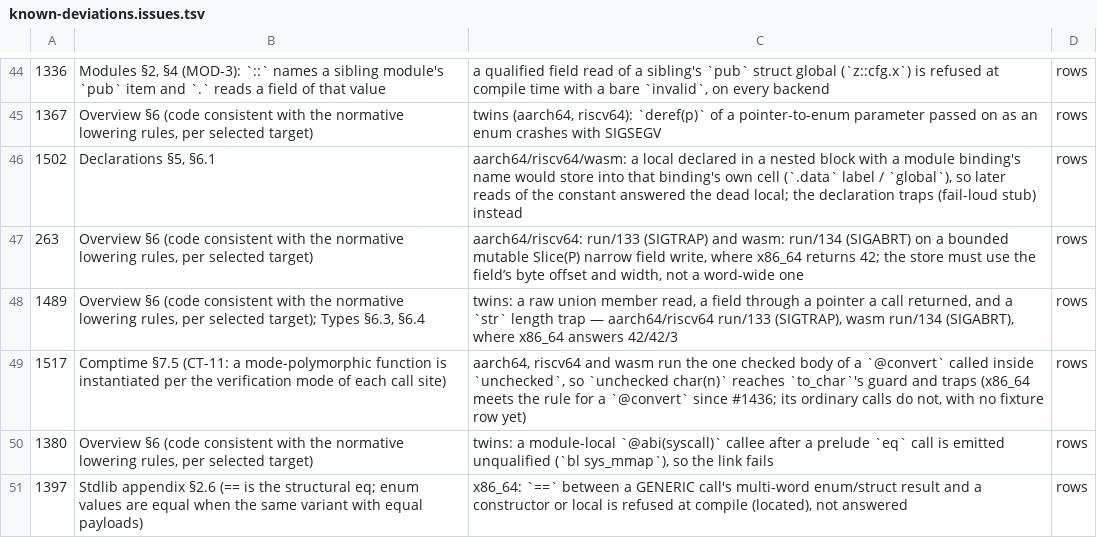
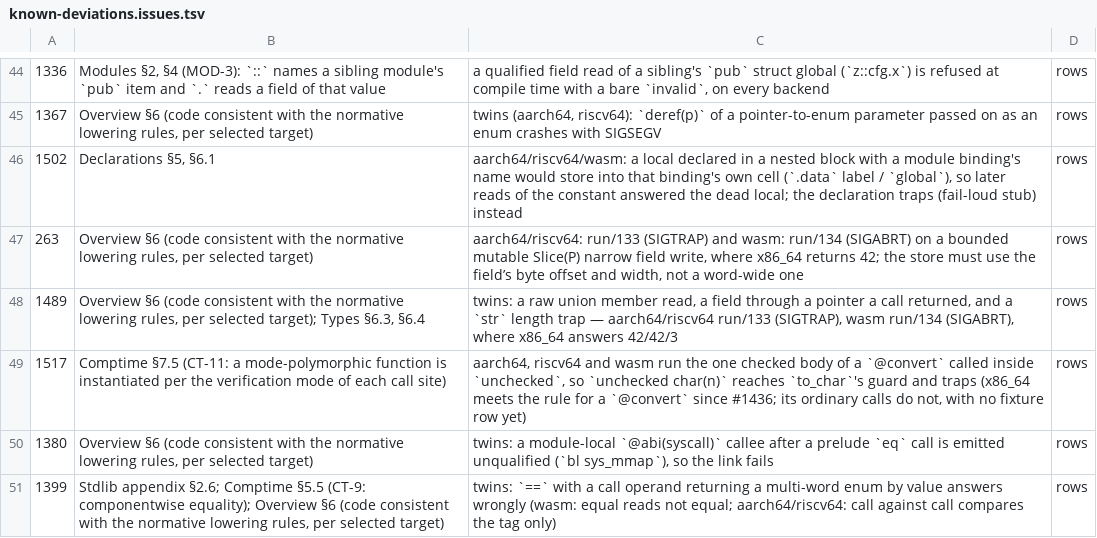
Before and after one commit to alatyr-programming-language/compiler, a TSV file: scripts/known-deviations.issues.tsv, drawn as a sheet; only a part is shown, gaps mark what is left out; removed rows and columns are numbered as before the commit, all else as after; the diff names each change by its address in the sheet, - before the commit and + after, or states it on an @@ line.

Commit message:
fix(lower): compare a generic `-> T` call's multi-word enum/struct result structurally (#1397)
`id(E, x) == E.T(4, 5)` was compared by word 0: at main the returned tag in %rax against the `$0` a
multi-word constructor materializes as (exit 11), and after #1394 it is refused because the routing
could not type a generic callee's result. Generic call against generic call compared word 0 too
(`id(E, x) == id(E, w)` read `T(4,5)` equal to `T(4,6)`, exit 12). Stdlib appendix §2.6 and Comptime
§5.5 (CT-9) make `==` the structural `eq`: the same variant with equal payloads.

- agg_gen_call_ret_span types a generic call whose declared return is its type parameter through the
  call's type argument (`id(E, x)` -> `E`, `id(Option(u64), o)` -> `Option(u64)`), iff the type is a
  multi-word struct or enum. agg_call_ret_span answers it, so the gate, the mono pre-pass and the
  agg-temp pool classify the operand alike, and the comparison routes to base::derive::eq. The call
  is passed to it by reference through #1256's staging (the commits below this one, from #1323).
- expr_type_span returns that type for such a call, so the derive call infers `E`, not the callee's
  own `T` (it linked against an undefined `base__derive__eq__T`).
- agg_value_call_words and agg_cmp_operand_is_enum size and classify by the base name, so a generic
  instance (`Option(u64)`) sizes as its enum.
- A generic call the routing cannot type (a type argument naming an enclosing type parameter, or a
  `-> Option(T)` return) whose result in this instance is a multi-word aggregate
  (agg_gen_call_inst_words) is refused with its source line whatever the other operand is, instead of
  being compared by word 0.

Fixtures: issue1397_generic_call_enum_eq (run 42), issue1397_generic_body_call_reject and
issue1397_generic_option_ret_reject (located reject). The x86_64 row of issue1394_generic_call_eq under
#1397 is deleted with #1397's entry in known-deviations.issues.tsv. Twins: stub rows under #1191 and
#1192; the twins' call-against-call wrong value (run/12, wasm run/13) under #1399, now listed. The
#1256 rows from the commits below are moved into LC_ALL=C order.

Verified on native x86_64 (omen): the three fixtures and issue1394_generic_call_eq give exactly their
directives; without #1256's commits every built shape segfaults (139). The parent's result is in the PR.

```diff
--- a/scripts/known-deviations.issues.tsv
+++ b/scripts/known-deviations.issues.tsv
-row 51: 1397 | Stdlib appendix §2.6 (== is the structural eq; enum values are equal when the same variant with equal payloads) | x86_64: `==` between a GENERIC call's multi-word enum/struct result and a constructor or local is refused at compile (located), not answered | rows
+row 51: 1399 | Stdlib appendix §2.6; Comptime §5.5 (CT-9: componentwise equality); Overview §6 (code consistent with the normative lowering rules, per selected target) | twins: `==` with a call operand returning a multi-word enum by value answers wrongly (wasm: equal reads not equal; aarch64/riscv64: call against call compares the tag only) | rows
```
Also changed, not shown: scripts/known-deviations.tsv, 4 other files.
